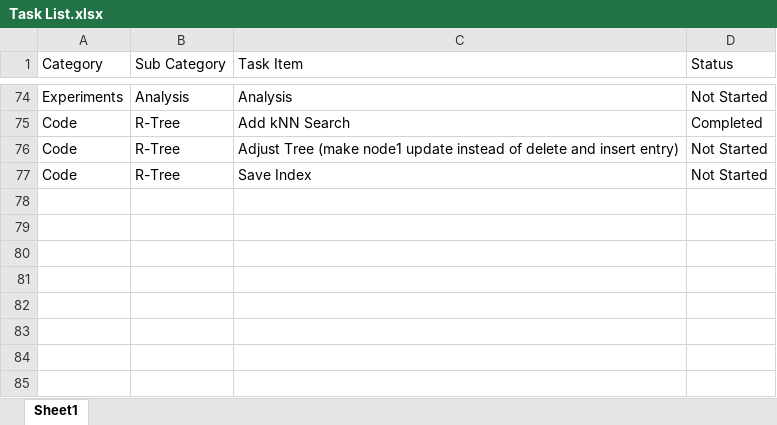
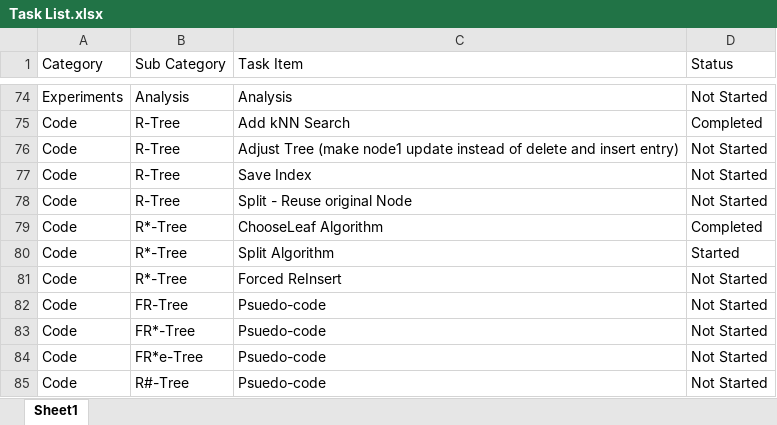
Before and after one commit to milkflying/r-tree-csharp-framework, an Excel workbook: Task List.xlsx, sheet Sheet1, drawn as a sheet; only a part is shown, gaps mark what is left out; values as stored, in another font and other column widths than the file's, no borders; conditional formats and table styles not drawn; the diff names each change by its address in the sheet, - before the commit and + after, or states it on an @@ line.

Commit message:
Added Line Items

```diff
--- a/Task List.xlsx (sheet Sheet1)
+++ b/Task List.xlsx (sheet Sheet1)
+row 78: Code | R-Tree | Split - Reuse original Node | Not Started
+row 79: Code | R*-Tree | ChooseLeaf Algorithm | Completed
+row 80: Code | R*-Tree | Split Algorithm | Started
+row 81: Code | R*-Tree | Forced ReInsert | Not Started
+row 82: Code | FR-Tree | Psuedo-code | Not Started
+row 83: Code | FR*-Tree | Psuedo-code | Not Started
+row 84: Code | FR*e-Tree | Psuedo-code | Not Started
+row 85: Code | R#-Tree | Psuedo-code | Not Started
```
